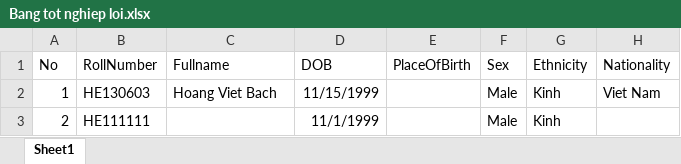
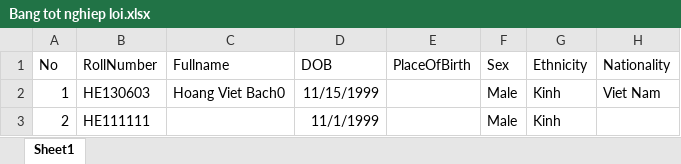
Before and after one commit to phtri/eCert, an Excel workbook: eCert/Uploads/Bang tot nghiep loi.xlsx, sheet Sheet1, drawn as a sheet; only a part is shown; values as stored, in another font and other column widths than the file's, no borders; the diff names each change by its address in the sheet, - before the commit and + after, or states it on an @@ line.

```diff
--- a/eCert/Uploads/Bang tot nghiep loi.xlsx (sheet Sheet1)
+++ b/eCert/Uploads/Bang tot nghiep loi.xlsx (sheet Sheet1)
-C2 (Fullname): Hoang Viet Bach
+C2 (Fullname): Hoang Viet Bach0
```
Also changed, not shown: eCert/Uploads/Nhac-cu-dan-toc-loi.xlsx, eCert/Uploads/Nhac-cu-dan-toc.xlsx, 9 other files.
